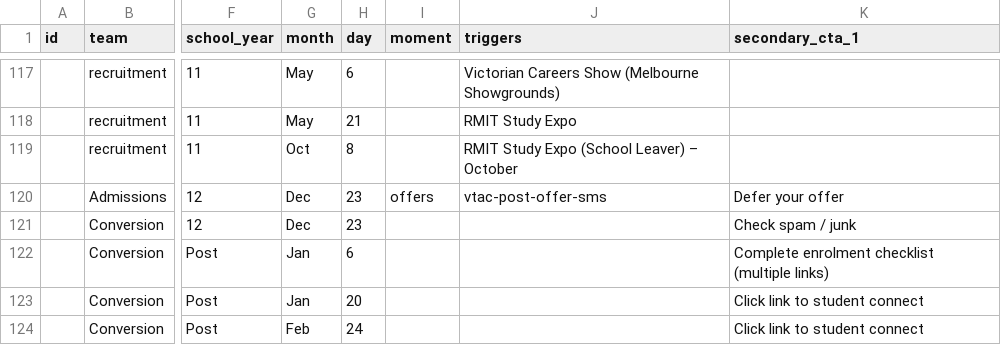
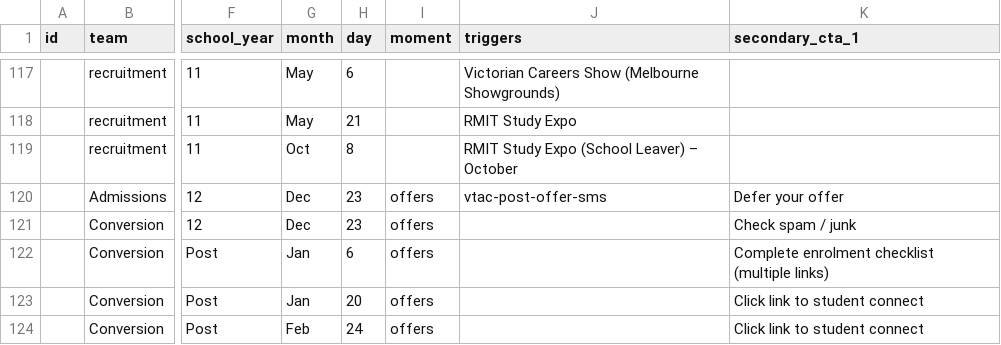
Before and after one commit to emdebeai/comms-calendar, a CSV file: server/data/comms.csv, drawn as a sheet; only a part is shown, gaps mark what is left out; the diff names each change by its address in the sheet, - before the commit and + after, or states it on an @@ line.

```diff
--- a/server/data/comms.csv
+++ b/server/data/comms.csv
-I121:I124 (moment): (empty)
+I121:I124 (moment): offers
```
Also changed, not shown: 2 other files.
